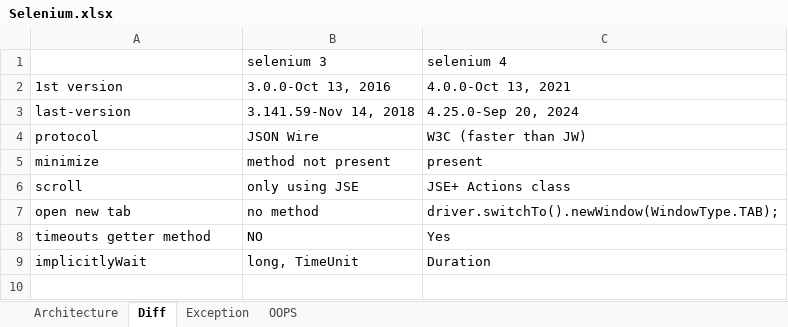
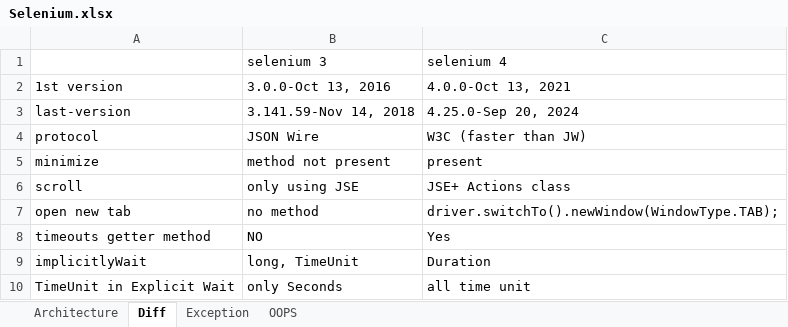
Before and after one commit to AksharaBhanu/B115, an Excel workbook: Selenium.xlsx, sheet Diff, drawn as a sheet; values as stored, in another font and other column widths than the file's, no borders; the diff names each change by its address in the sheet, - before the commit and + after, or states it on an @@ line.

```diff
--- a/Selenium.xlsx (sheet Diff)
+++ b/Selenium.xlsx (sheet Diff)
+row 10: TimeUnit in Explicit Wait | only Seconds | all time unit
```
Also changed, not shown: sheet Exception, 20 other files.
